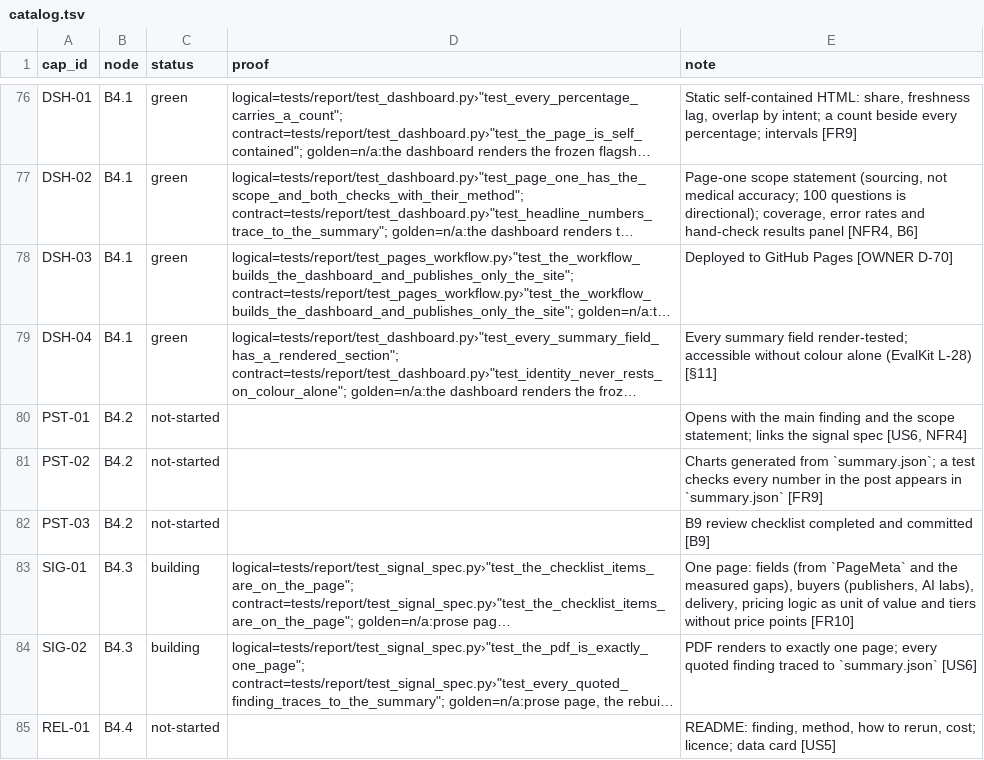
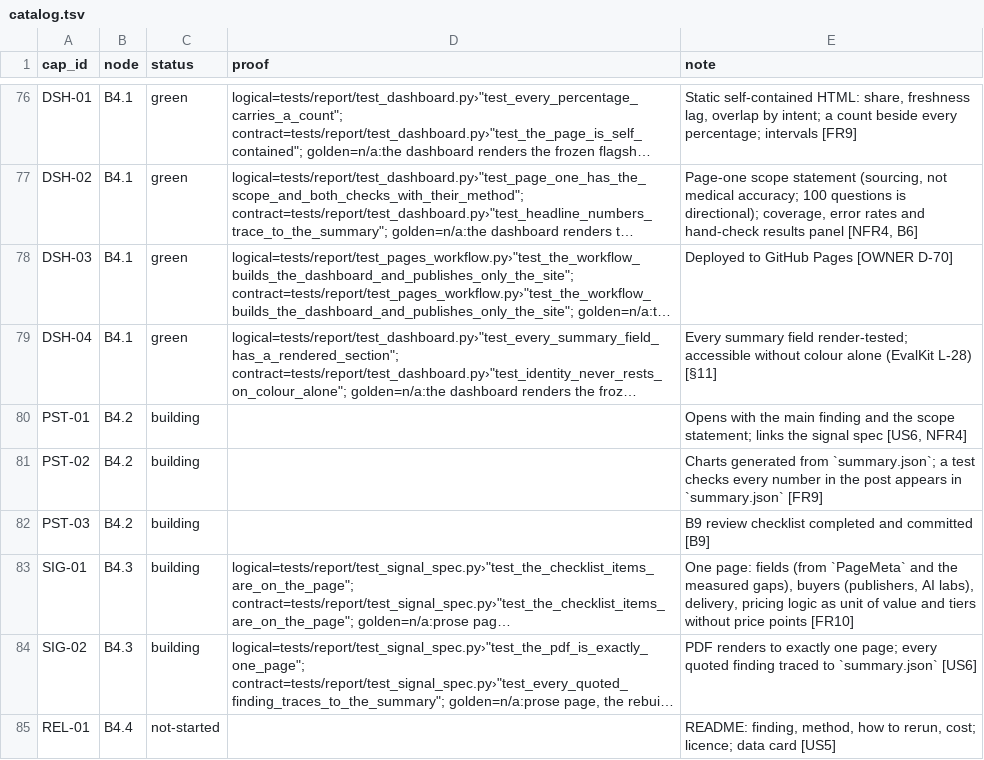
Before and after one commit to biplob819/ai-visibility, a TSV file: docs/graph/catalog.tsv, drawn as a sheet; only a part is shown, gaps mark what is left out; long unchanged cells end in …; the diff names each change by its address in the sheet, - before the commit and + after, or states it on an @@ line.

```diff
--- a/docs/graph/catalog.tsv
+++ b/docs/graph/catalog.tsv
-C80:C82 (status): not-started
+C80:C82 (status): building
```
Also changed, not shown: 8 other files.
